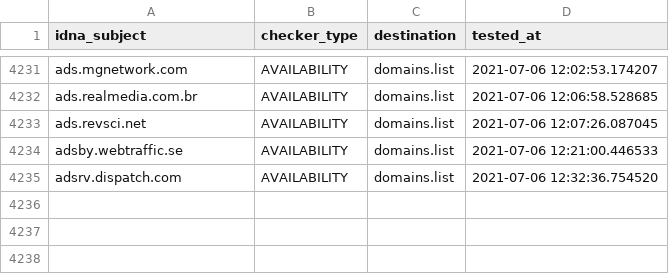
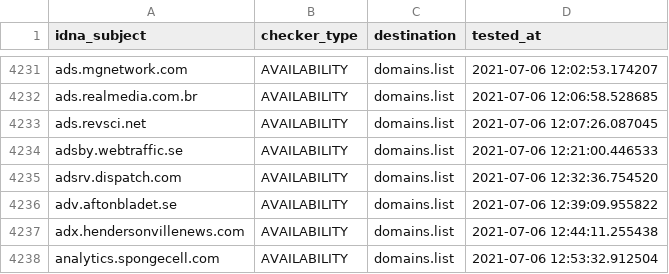
Before and after one commit to Ultimate-Hosts-Blacklist/cameleon_at_sysctl.org, a CSV file: .pyfunceble/inactive.csv, drawn as a sheet; only a part is shown, gaps mark what is left out; the diff names each change by its address in the sheet, - before the commit and + after, or states it on an @@ line.

```diff
--- a/.pyfunceble/inactive.csv
+++ b/.pyfunceble/inactive.csv
+row 4236: adv.aftonbladet.se | AVAILABILITY | domains.list | 2021-07-06 12:39:09.955822
+row 4237: adx.hendersonvillenews.com | AVAILABILITY | domains.list | 2021-07-06 12:44:11.255438
+row 4238: analytics.spongecell.com | AVAILABILITY | domains.list | 2021-07-06 12:53:32.912504
```
Also changed, not shown: 12 other files.
